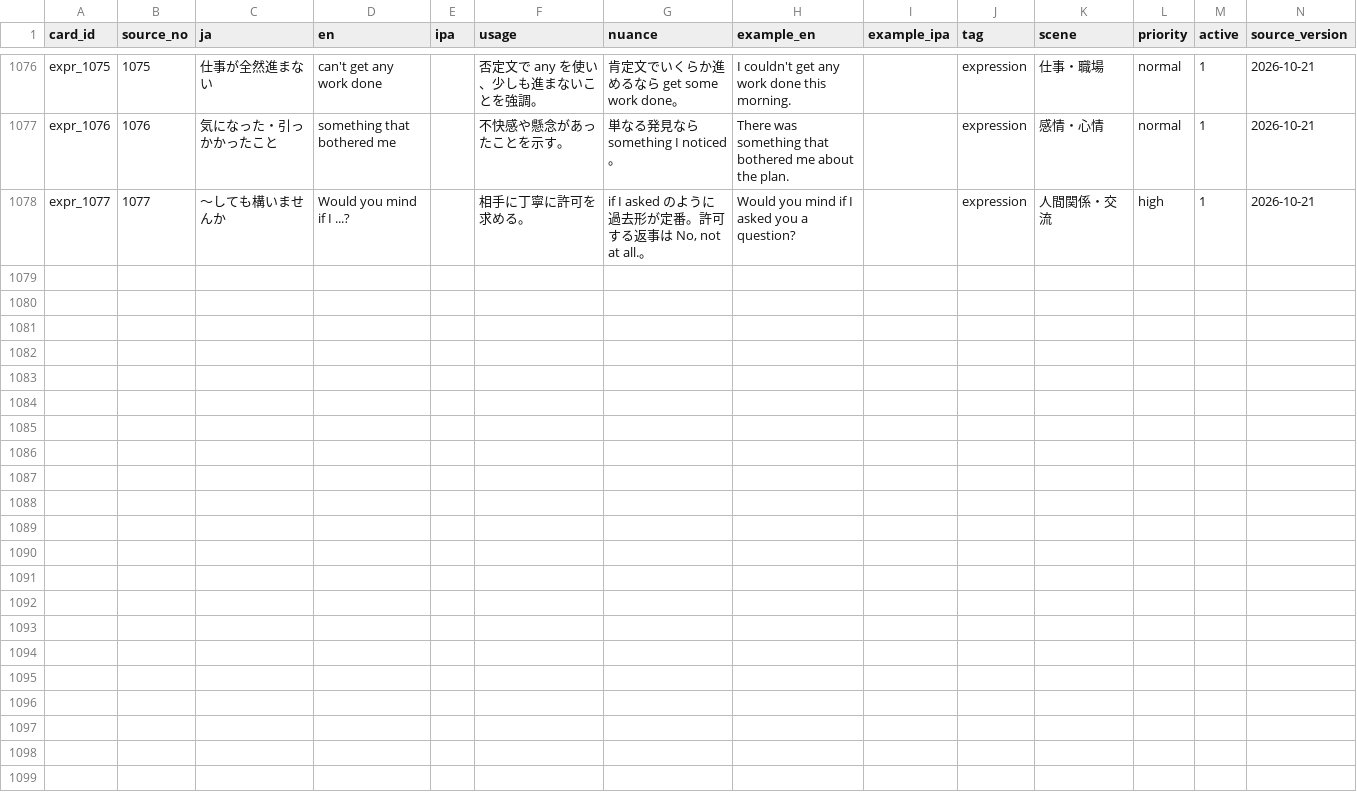
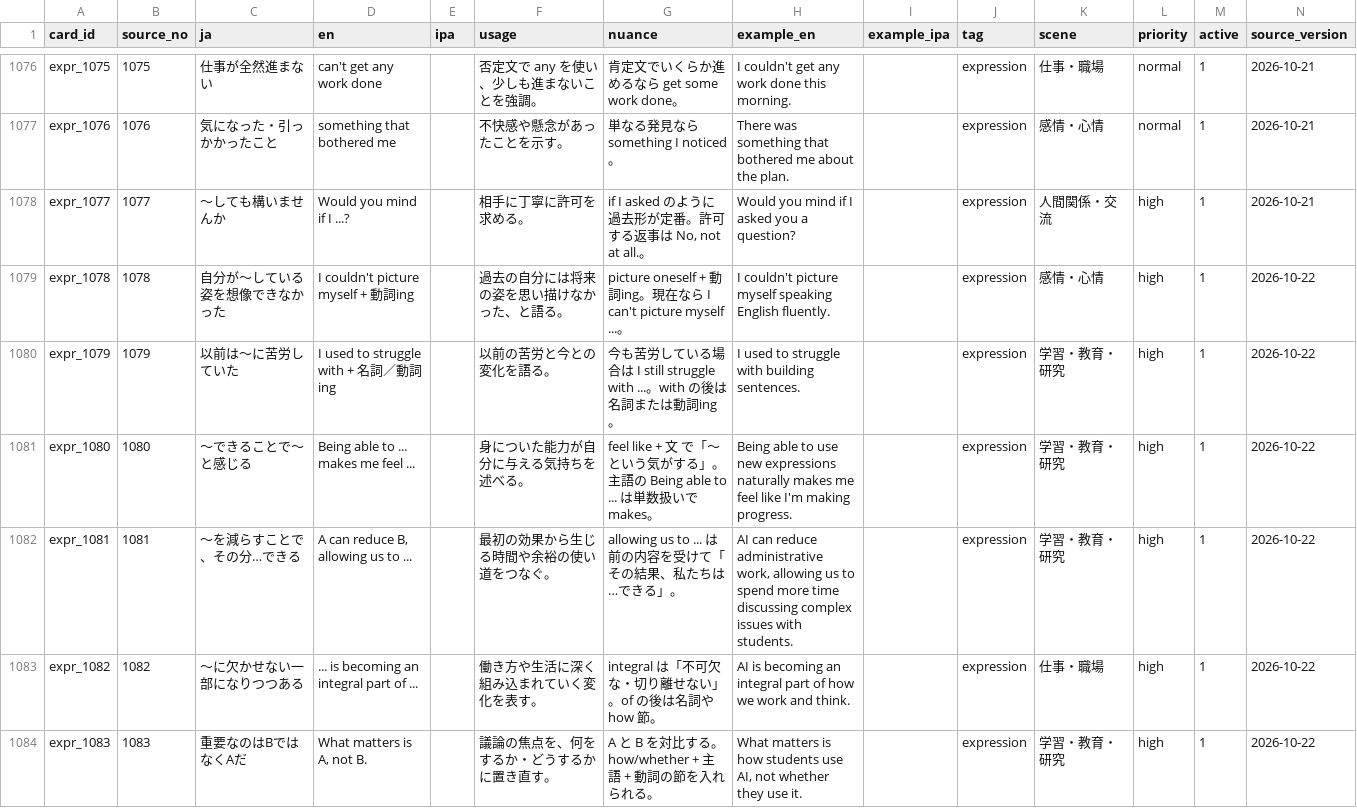
Before and after one commit to yasumedrug/english-flashcards, a TSV file: cards.tsv, drawn as a sheet; only a part is shown, gaps mark what is left out.

Commit message:
Add six expression cards

```diff
--- a/cards.tsv
+++ b/cards.tsv
@@ -1078 +1078,7 @@ expr_1076	1076	気になった・引っかかったこと	something that bothere
 expr_1077	1077	〜しても構いませんか	Would you mind if I ...?		相手に丁寧に許可を求める。	if I asked のように過去形が定番。許可する返事は No, not at all.。	Would you mind if I asked you a question?		expression	人間関係・交流	high	1	2026-10-21
+expr_1078	1078	自分が〜している姿を想像できなかった	I couldn't picture myself + 動詞ing		過去の自分には将来の姿を思い描けなかった、と語る。	picture oneself + 動詞ing。現在なら I can't picture myself ...。	I couldn't picture myself speaking English fluently.		expression	感情・心情	high	1	2026-10-22
+expr_1079	1079	以前は〜に苦労していた	I used to struggle with + 名詞／動詞ing		以前の苦労と今との変化を語る。	今も苦労している場合は I still struggle with ...。with の後は名詞または動詞ing。	I used to struggle with building sentences.		expression	学習・教育・研究	high	1	2026-10-22
+expr_1080	1080	〜できることで〜と感じる	Being able to ... makes me feel ...		身についた能力が自分に与える気持ちを述べる。	feel like + 文 で「〜という気がする」。主語の Being able to ... は単数扱いで makes。	Being able to use new expressions naturally makes me feel like I'm making progress.		expression	学習・教育・研究	high	1	2026-10-22
+expr_1081	1081	〜を減らすことで、その分…できる	A can reduce B, allowing us to ...		最初の効果から生じる時間や余裕の使い道をつなぐ。	allowing us to ... は前の内容を受けて「その結果、私たちは…できる」。	AI can reduce administrative work, allowing us to spend more time discussing complex issues with students.		expression	学習・教育・研究	high	1	2026-10-22
+expr_1082	1082	〜に欠かせない一部になりつつある	... is becoming an integral part of ...		働き方や生活に深く組み込まれていく変化を表す。	integral は「不可欠な・切り離せない」。of の後は名詞や how 節。	AI is becoming an integral part of how we work and think.		expression	仕事・職場	high	1	2026-10-22
+expr_1083	1083	重要なのはBではなくAだ	What matters is A, not B.		議論の焦点を、何をするか・どうするかに置き直す。	A と B を対比する。how/whether + 主語 + 動詞の節を入れられる。	What matters is how students use AI, not whether they use it.		expression	学習・教育・研究	high	1	2026-10-22
```
Also changed, not shown: public/data/cards.tsv, 1 other file.
